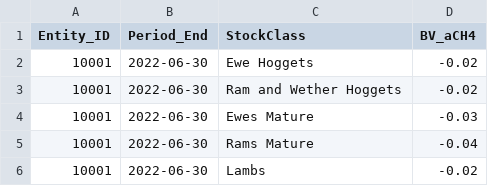
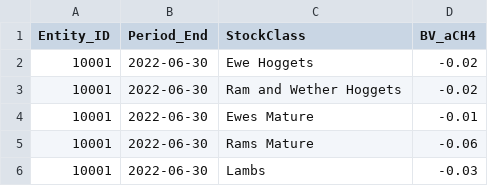
Before and after one commit to Ministry-for-Primary-Industries/FarmEmissionsModel, a CSV file: data_input_example/BreedingValues.csv, drawn as a sheet.

```diff
--- a/data_input_example/BreedingValues.csv
+++ b/data_input_example/BreedingValues.csv
@@ -3,4 +3,4 @@ Entity_ID,Period_End,StockClass,BV_aCH4
 10001,2022-06-30,Ram and Wether Hoggets,-0.02
-10001,2022-06-30,Ewes Mature,-0.03
-10001,2022-06-30,Rams Mature,-0.04
-10001,2022-06-30,Lambs,-0.02
+10001,2022-06-30,Ewes Mature,-0.01
+10001,2022-06-30,Rams Mature,-0.06
+10001,2022-06-30,Lambs,-0.03
```
Also changed, not shown: data_input_example/Breed_Allocation.csv, data_input_example/Effluent_Structure_Use.csv, 54 other files.
